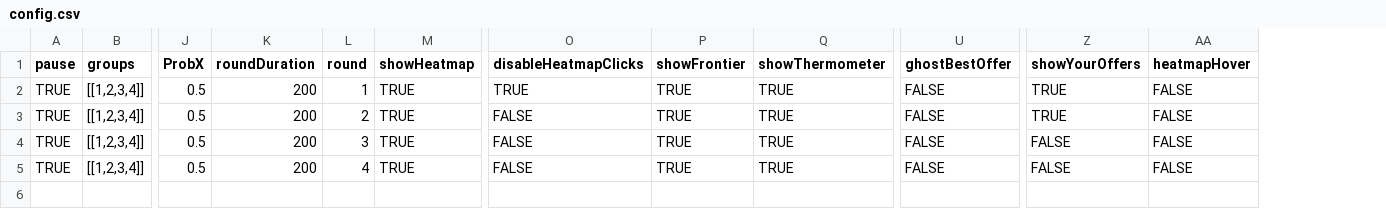
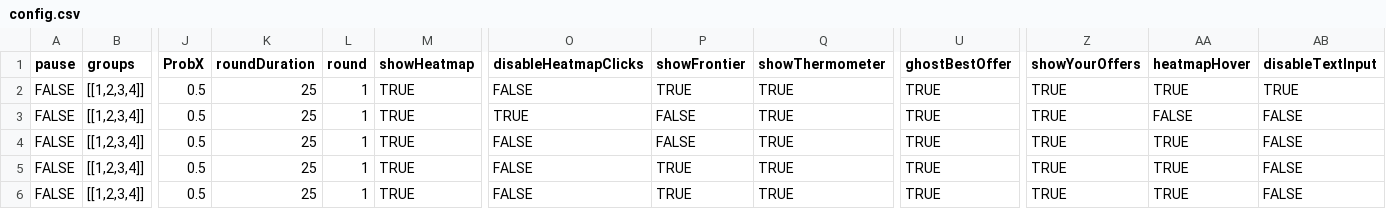
Before and after one commit to Leeps-Lab/redwood-visual-markets, a CSV file: config.csv, drawn as a sheet; only a part is shown, gaps mark what is left out; addresses are those after the commit; rows hold the shown columns only; the diff names each change by its address in the sheet, - before the commit and + after, or states it on an @@ line.

```diff
--- a/config.csv
+++ b/config.csv
+column AB (disableTextInput), rows 3-6: all FALSE
+row 2: FALSE | [[1,2,3,4]] | 0.5 | 25 | 1 | TRUE | FALSE | TRUE | TRUE | TRUE | TRUE | TRUE | TRUE
-A3:A6 (pause): TRUE
+A3:A6 (pause): FALSE
-K3:K6 (roundDuration): 200
+K3:K6 (roundDuration): 25
-P3:P4 (showFrontier): TRUE
+P3:P4 (showFrontier): FALSE
-U3:U6 (ghostBestOffer): FALSE
+U3:U6 (ghostBestOffer): TRUE
-L4 (round): 2
+L4 (round): 1
-AA4:AA6 (heatmapHover): FALSE
+AA4:AA6 (heatmapHover): TRUE
-L5 (round): 3
+L5 (round): 1
-Z5:Z6 (showYourOffers): FALSE
+Z5:Z6 (showYourOffers): TRUE
-L6 (round): 4
+L6 (round): 1
```
Also changed, not shown: 3 other files.
